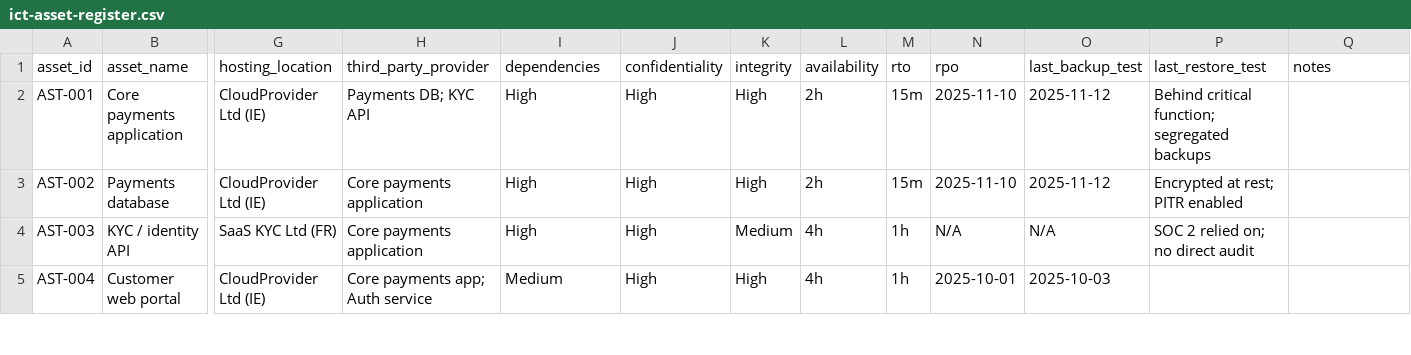
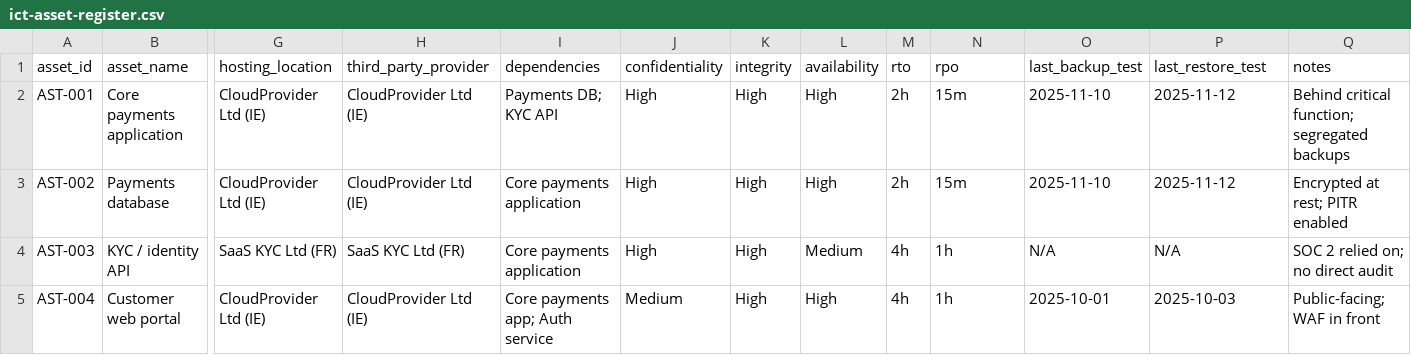
Before and after one commit to Ankit-Uniyal/DORA-Implementation-Toolkit, a CSV file: templates/ict-asset-register.csv, drawn as a sheet; only a part is shown, gaps mark what is left out; the diff covers the shown part only; the diff names each change by its address in the sheet, - before the commit and + after, or states it on an @@ line.

Commit message:
Fix column alignment in ict-asset-register.csv
Header had 17 columns but example rows had 16, shifting every value after hosting_location left by one and dropping notes. Added the third_party_provider value to each row so all columns align correctly in a spreadsheet.

```diff
--- a/templates/ict-asset-register.csv
+++ b/templates/ict-asset-register.csv
-H2 (third_party_provider): Payments DB; KYC API
+H2 (third_party_provider): CloudProvider Ltd (IE)
-I2 (dependencies): High
+I2 (dependencies): Payments DB; KYC API
-L2:L3 (availability): 2h
+L2:L3 (availability): High
-M2:M3 (rto): 15m
+M2:M3 (rto): 2h
-N2:N3 (rpo): 2025-11-10
+N2:N3 (rpo): 15m
-O2:O3 (last_backup_test): 2025-11-12
+O2:O3 (last_backup_test): 2025-11-10
-P2 (last_restore_test): Behind critical function; segregated backups
+P2 (last_restore_test): 2025-11-12
-Q2 (notes): (empty)
+Q2 (notes): Behind critical function; segregated backups
-H3 (third_party_provider): Core payments application
+H3 (third_party_provider): CloudProvider Ltd (IE)
-I3:I4 (dependencies): High
+I3:I4 (dependencies): Core payments application
-P3 (last_restore_test): Encrypted at rest; PITR enabled
+P3 (last_restore_test): 2025-11-12
-Q3 (notes): (empty)
+Q3 (notes): Encrypted at rest; PITR enabled
-H4 (third_party_provider): Core payments application
+H4 (third_party_provider): SaaS KYC Ltd (FR)
-K4 (integrity): Medium
+K4 (integrity): High
-L4 (availability): 4h
+L4 (availability): Medium
-M4:M5 (rto): 1h
+M4:M5 (rto): 4h
-N4 (rpo): N/A
+N4 (rpo): 1h
-P4 (last_restore_test): SOC 2 relied on; no direct audit
+P4 (last_restore_test): N/A
-Q4 (notes): (empty)
+Q4 (notes): SOC 2 relied on; no direct audit
-H5 (third_party_provider): Core payments app; Auth service
+H5 (third_party_provider): CloudProvider Ltd (IE)
-I5 (dependencies): Medium
+I5 (dependencies): Core payments app; Auth service
-J5 (confidentiality): High
+J5 (confidentiality): Medium
-L5 (availability): 4h
+L5 (availability): High
-N5 (rpo): 2025-10-01
+N5 (rpo): 1h
-O5 (last_backup_test): 2025-10-03
+O5 (last_backup_test): 2025-10-01
-P5 (last_restore_test): (empty)
+P5 (last_restore_test): 2025-10-03
-Q5 (notes): (empty)
+Q5 (notes): Public-facing; WAF in front
```
Also changed, not shown: 30 edited cells elsewhere in this file.
